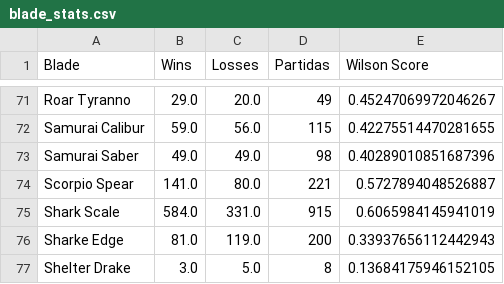
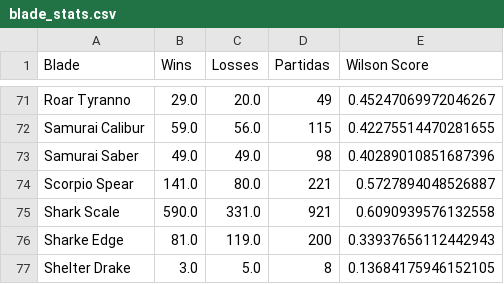
Before and after one commit to Fujennai/Beyblade-Competitive-Data-Tools, a CSV file: blade_stats.csv, drawn as a sheet; only a part is shown, gaps mark what is left out.

```diff
--- a/blade_stats.csv
+++ b/blade_stats.csv
@@ -74,3 +74,3 @@ Samurai Saber,49.0,49.0,98,0.40289010851687396
 Scorpio Spear,141.0,80.0,221,0.5727894048526887
-Shark Scale,584.0,331.0,915,0.6065984145941019
+Shark Scale,590.0,331.0,921,0.6090939576132558
 Sharke Edge,81.0,119.0,200,0.33937656112442943
```
Also changed, not shown: bit_stats.csv, ratchet_stats.csv, 2 other files.
